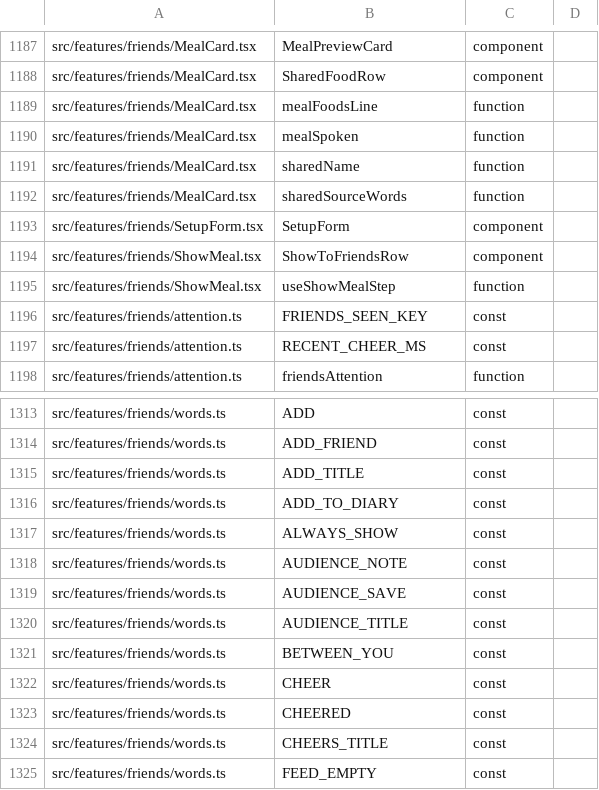
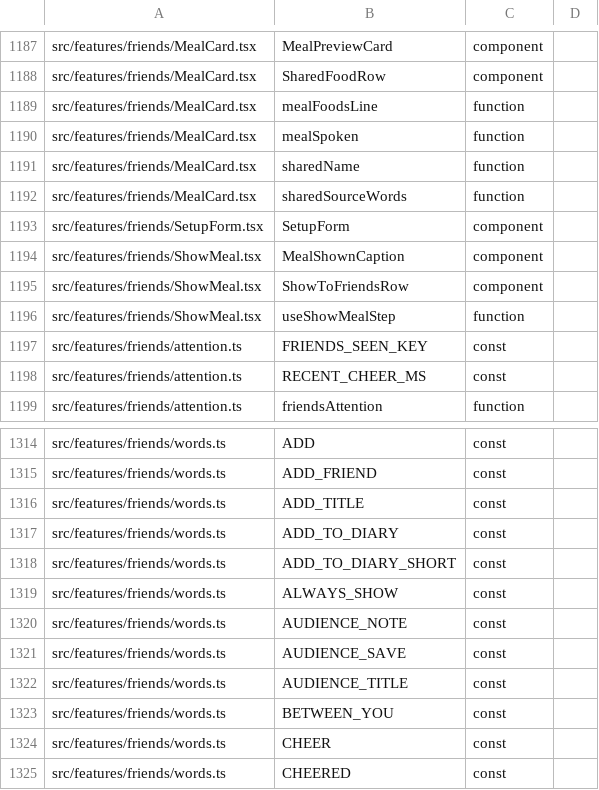
Before and after one commit to peleg2312/HealthCal, a TSV file: docs/code-map/exports.tsv, drawn as a sheet; only a part is shown, gaps mark what is left out; the shorter side is filled out with more unchanged rows.

```diff
--- a/docs/code-map/exports.tsv
+++ b/docs/code-map/exports.tsv
@@ -1193,2 +1193,3 @@ src/features/friends/MealCard.tsx	sharedSourceWords	function
 src/features/friends/SetupForm.tsx	SetupForm	component
+src/features/friends/ShowMeal.tsx	MealShownCaption	component
 src/features/friends/ShowMeal.tsx	ShowToFriendsRow	component
@@ -1316,2 +1317,3 @@ src/features/friends/words.ts	ADD_TITLE	const
 src/features/friends/words.ts	ADD_TO_DIARY	const
+src/features/friends/words.ts	ADD_TO_DIARY_SHORT	const
 src/features/friends/words.ts	ALWAYS_SHOW	const
```
Also changed, not shown: docs/code-map/imports.tsv, docs/code-map/uses.tsv, 8 other files.
